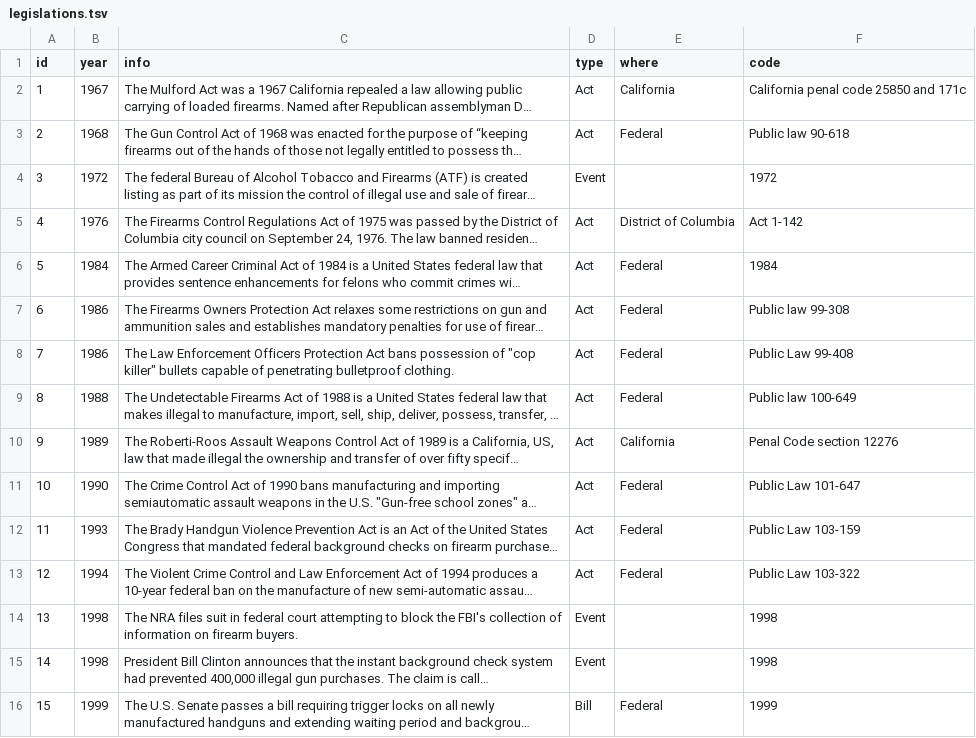
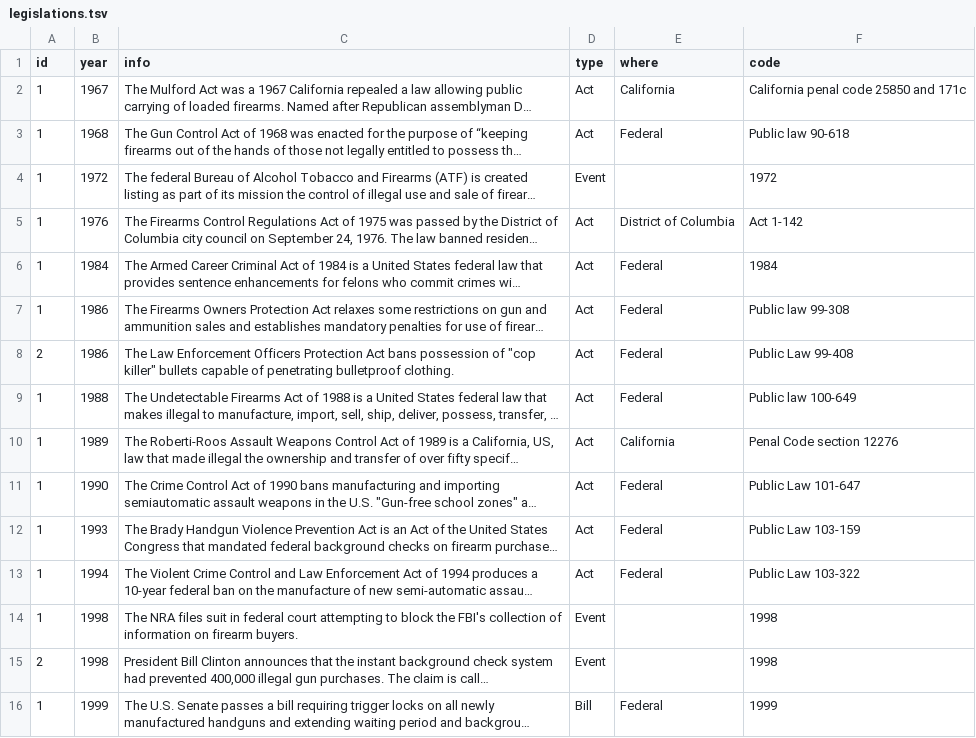
Before and after one commit to andreabenedetti/killingbees, a TSV file: data/legislations.tsv, drawn as a sheet; only a part is shown; long unchanged cells end in …; the diff covers the shown part only; the diff names each change by its address in the sheet, - before the commit and + after, or states it on an @@ line.

```diff
--- a/data/legislations.tsv
+++ b/data/legislations.tsv
-A3 (id): 2
+A3 (id): 1
-A4 (id): 3
+A4 (id): 1
-A5 (id): 4
+A5 (id): 1
-A6 (id): 5
+A6 (id): 1
-A7 (id): 6
+A7 (id): 1
-A8 (id): 7
+A8 (id): 2
-A9 (id): 8
+A9 (id): 1
-A10 (id): 9
+A10 (id): 1
-A11 (id): 10
+A11 (id): 1
-A12 (id): 11
+A12 (id): 1
-A13 (id): 12
+A13 (id): 1
-A14 (id): 13
+A14 (id): 1
-A15 (id): 14
+A15 (id): 2
-A16 (id): 15
+A16 (id): 1
```
Also changed, not shown: 16 edited cells elsewhere in this file, 2 other files.
